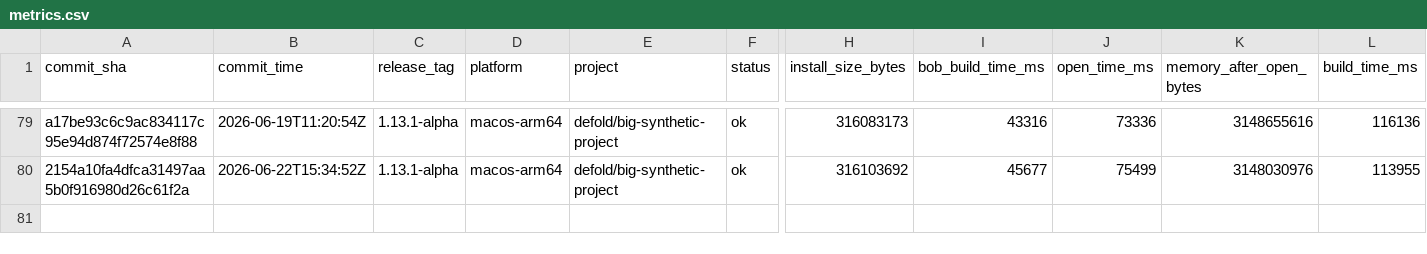
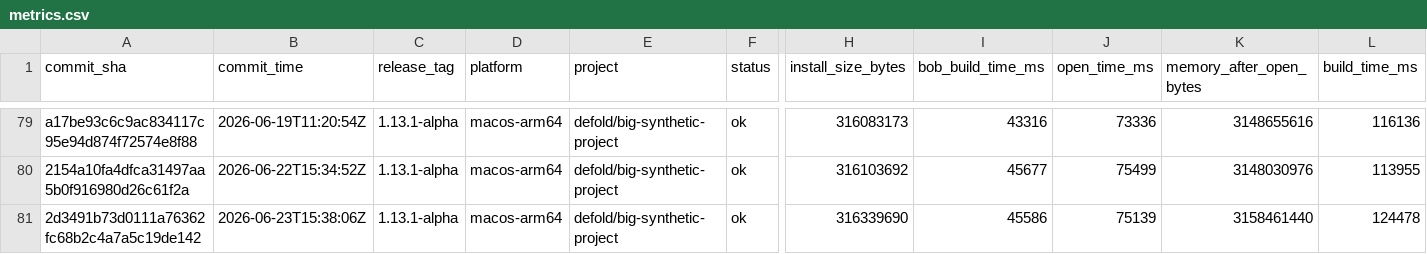
Before and after one commit to defold/tool-metrics, a CSV file: data/metrics.csv, drawn as a sheet; only a part is shown, gaps mark what is left out; rows hold the shown columns only; the diff names each change by its address in the sheet, - before the commit and + after, or states it on an @@ line.

```diff
--- a/data/metrics.csv
+++ b/data/metrics.csv
+row 81: 2d3491b73d0111a76362fc68b2c4a7a5c19de142 | 2026-06-23T15:38:06Z | 1.13.1-alpha | macos-arm64 | defold/big-synthetic-project | ok | 316339690 | 45586 | 75139 | 3158461440 | 124478
```
Also changed, not shown: 7 other files.
